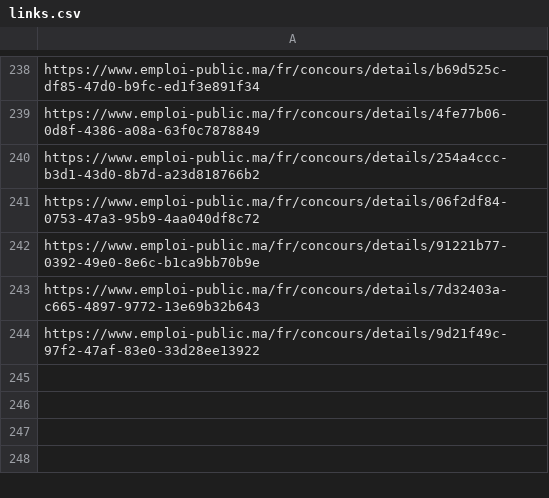
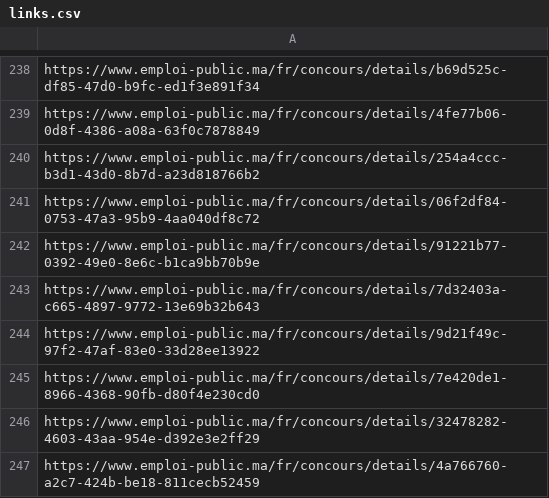
Before and after one commit to dipoa2026-alt/EmploiPublicMA, a CSV file: data/links.csv, drawn as a sheet; only a part is shown, gaps mark what is left out.

```diff
--- a/data/links.csv
+++ b/data/links.csv
@@ -244 +244,4 @@ https://www.emploi-public.ma/fr/concours/details/7d32403a-c665-4897-9772-13e69b3
 https://www.emploi-public.ma/fr/concours/details/9d21f49c-97f2-47af-83e0-33d28ee13922
+https://www.emploi-public.ma/fr/concours/details/7e420de1-8966-4368-90fb-d80f4e230cd0
+https://www.emploi-public.ma/fr/concours/details/32478282-4603-43aa-954e-d392e3e2ff29
+https://www.emploi-public.ma/fr/concours/details/4a766760-a2c7-424b-be18-811cecb52459
```
Also changed, not shown: data/concours_maroc.csv.
